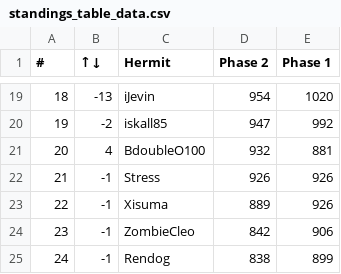
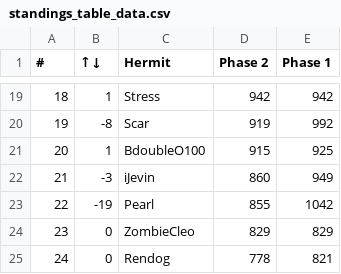
Before and after one commit to coldbot/DO2, a CSV file: standings_table_data.csv, drawn as a sheet; only a part is shown, gaps mark what is left out; the diff covers the shown part only.

```diff
--- a/standings_table_data.csv
+++ b/standings_table_data.csv
@@ -19,7 +19,7 @@
-18,-13,iJevin,954,1020
-19,-2,iskall85,947,992
-20,4,BdoubleO100,932,881
-21,-1,Stress,926,926
-22,-1,Xisuma,889,926
-23,-1,ZombieCleo,842,906
-24,-1,Rendog,838,899
+18,1,Stress,942,942
+19,-8,Scar,919,992
+20,1,BdoubleO100,915,925
+21,-3,iJevin,860,949
+22,-19,Pearl,855,1042
+23,0,ZombieCleo,829,829
+24,0,Rendog,778,821
```
Also changed, not shown: 63 edited cells elsewhere in this file, phase1_modified_data.csv, phase1_standingsT.csv, 9 other files.
